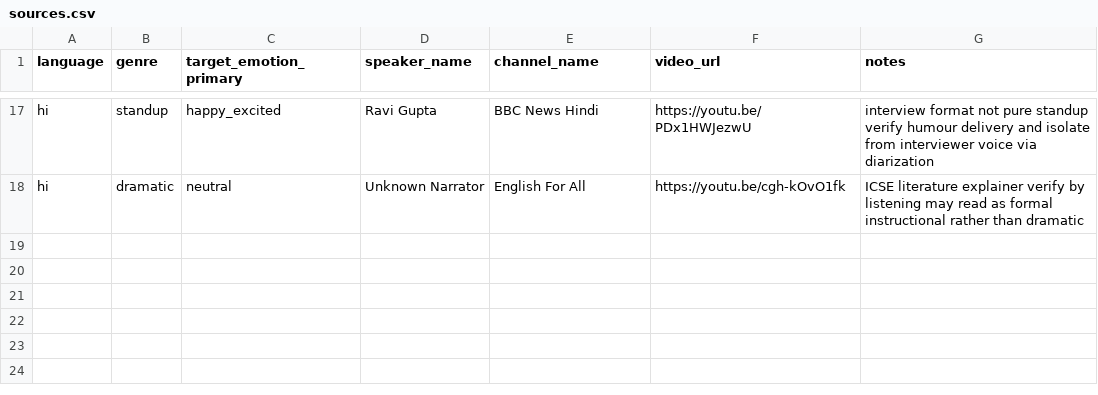
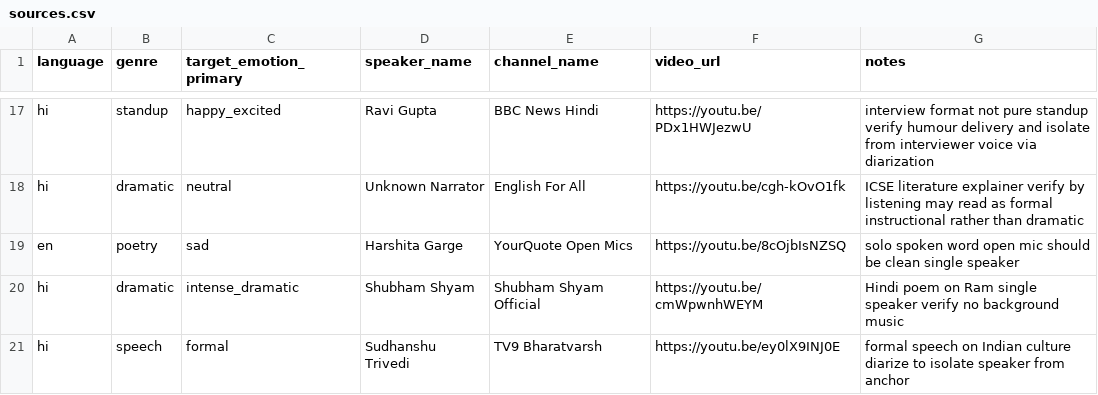
Before and after one commit to nitya2405/sarvam-tts-dataset-pipeline, a CSV file: config/sources.csv, drawn as a sheet; only a part is shown, gaps mark what is left out.

```diff
--- a/config/sources.csv
+++ b/config/sources.csv
@@ -18 +18,4 @@ hi,standup,happy_excited,Ravi Gupta,BBC News Hindi,https://youtu.be/PDx1HWJezwU,
 hi,dramatic,neutral,Unknown Narrator,English For All,https://youtu.be/cgh-kOvO1fk,ICSE literature explainer verify by listening may read as formal instructional rather than dramatic
+en,poetry,sad,Harshita Garge,YourQuote Open Mics,https://youtu.be/8cOjbIsNZSQ,solo spoken word open mic should be clean single speaker
+hi,dramatic,intense_dramatic,Shubham Shyam,Shubham Shyam Official,https://youtu.be/cmWpwnhWEYM,Hindi poem on Ram single speaker verify no background music
+hi,speech,formal,Sudhanshu Trivedi,TV9 Bharatvarsh,https://youtu.be/ey0lX9INJ0E,formal speech on Indian culture diarize to isolate speaker from anchor
```
Also changed, not shown: metadata/source_log.csv, 10 other files.
